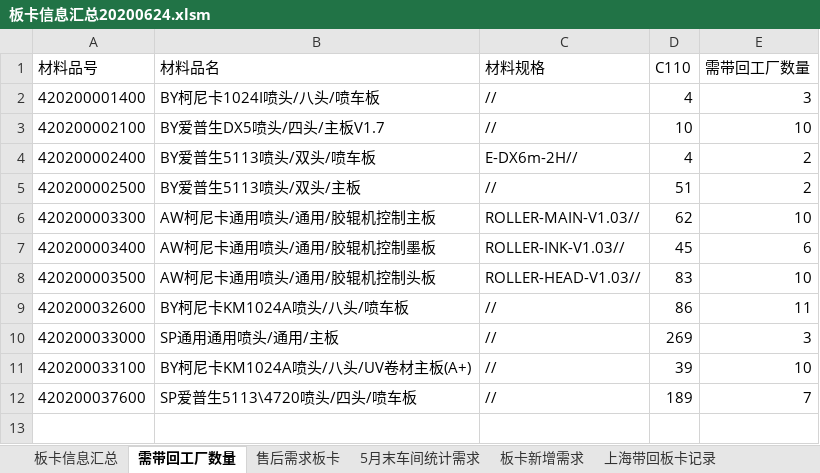
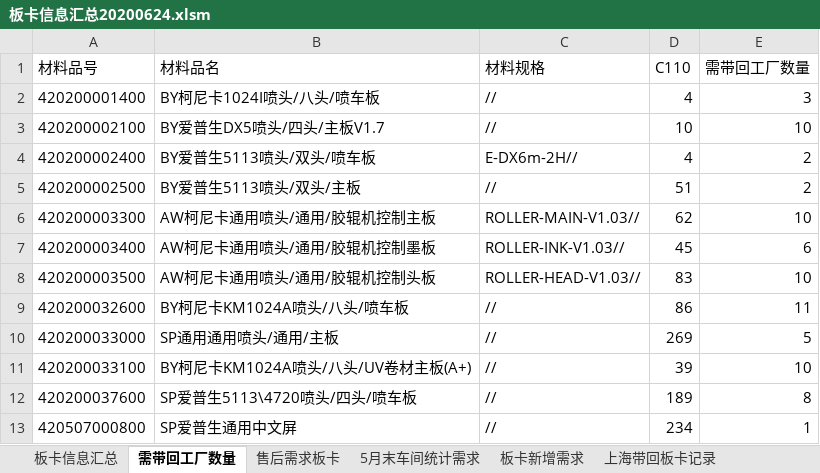
Before and after one commit to ww35133634/chenxusheng, an Excel workbook: company_data/板卡信息汇总20200624.xlsm, sheet 需带回工厂数量, drawn as a sheet; values as stored, in another font and other column widths than the file's, no borders; the diff names each change by its address in the sheet, - before the commit and + after, or states it on an @@ line.

```diff
--- a/company_data/板卡信息汇总20200624.xlsm (sheet 需带回工厂数量)
+++ b/company_data/板卡信息汇总20200624.xlsm (sheet 需带回工厂数量)
-E10 (需带回工厂数量): 3
+E10 (需带回工厂数量): 5
-E12 (需带回工厂数量): 7
+E12 (需带回工厂数量): 8
+row 13: 420507000800 | SP爱普生通用中文屏 | // | 234 | 1
```
Also changed, not shown: sheet 板卡出库记录, sheet 上海带回板卡记录, sheet 板卡信息汇总, sheet 板卡入库记录, sheet 板卡新增需求, company_data/工单明细表/工单明细表.xlsx, company_data/销售预测备货信息汇总20200628.xlsm, 2 other files.
